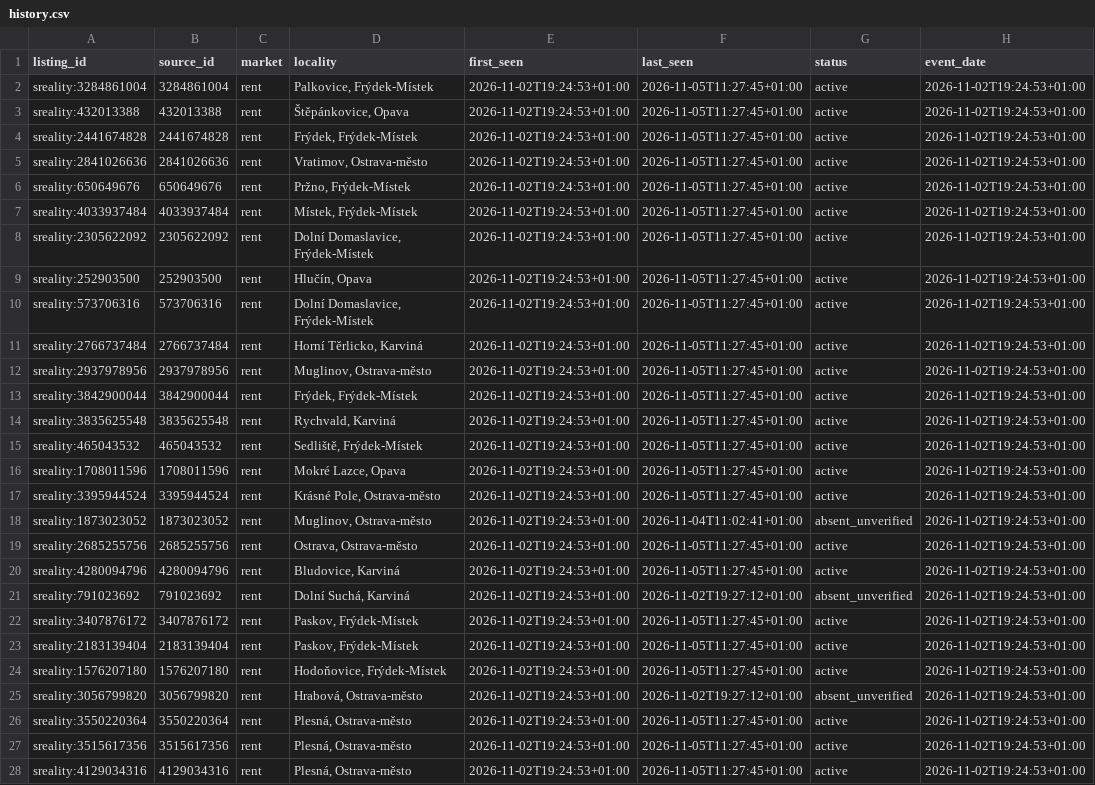
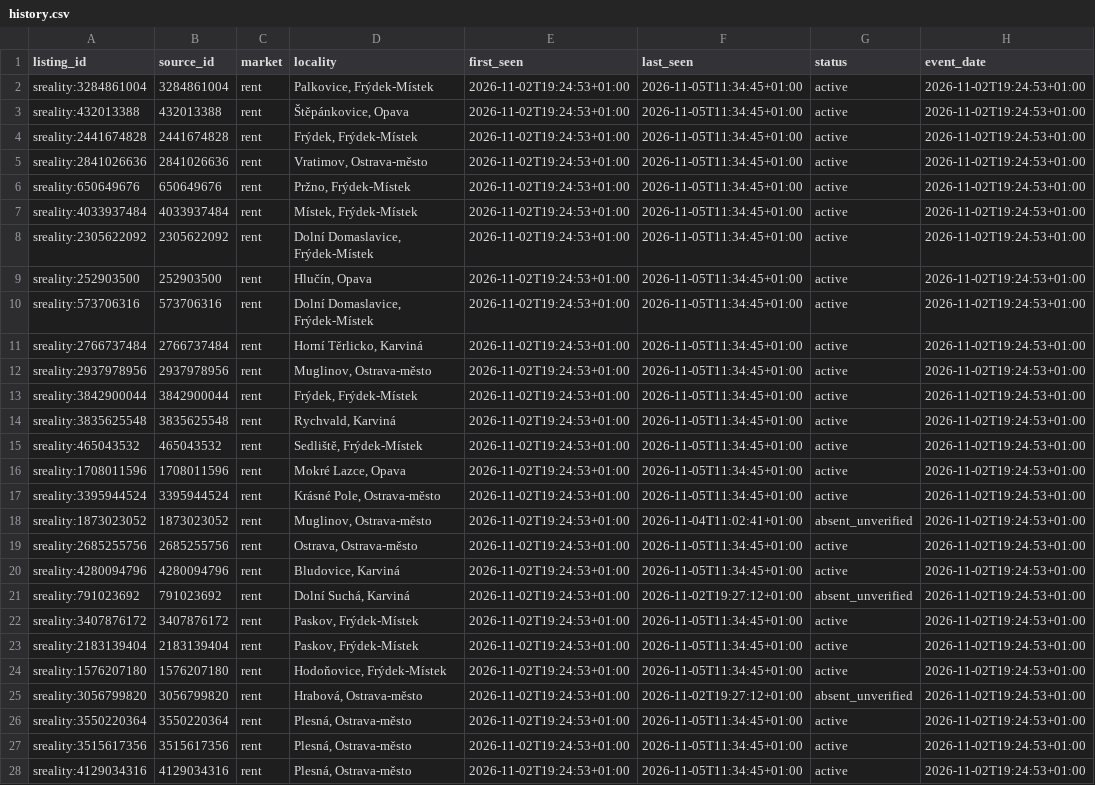
Before and after one commit to TomKxxx/sreality-tracker, a CSV file: data/rent/history.csv, drawn as a sheet; only a part is shown; the diff covers the shown part only; the diff names each change by its address in the sheet, - before the commit and + after, or states it on an @@ line.

```diff
--- a/data/rent/history.csv
+++ b/data/rent/history.csv
-F2:F17 (last_seen): 2026-11-05T11:27:45+01:00
+F2:F17 (last_seen): 2026-11-05T11:34:45+01:00
-F19:F20 (last_seen): 2026-11-05T11:27:45+01:00
+F19:F20 (last_seen): 2026-11-05T11:34:45+01:00
-F22:F24 (last_seen): 2026-11-05T11:27:45+01:00
+F22:F24 (last_seen): 2026-11-05T11:34:45+01:00
-F26:F28 (last_seen): 2026-11-05T11:27:45+01:00
+F26:F28 (last_seen): 2026-11-05T11:34:45+01:00
```
Also changed, not shown: 32 edited cells elsewhere in this file, data/sale/history.csv, 31 other files.
